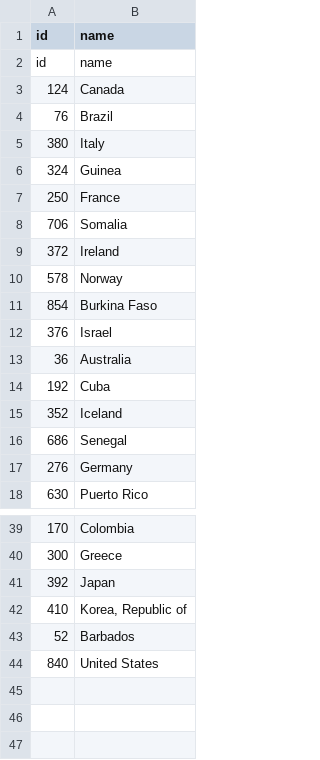
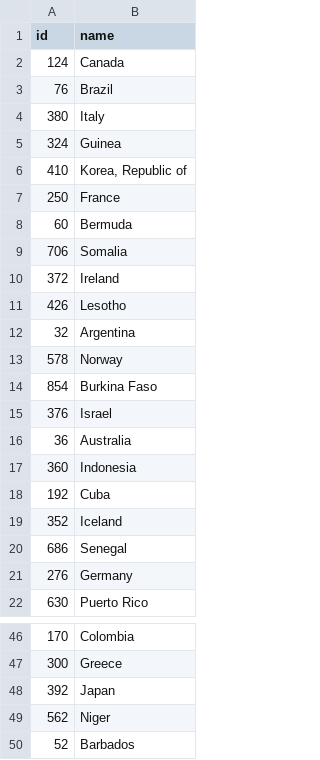
Before and after one commit to allisonchau/world_music_explorer, a TSV file: world-country-names-results.tsv, drawn as a sheet; only a part is shown, gaps mark what is left out; the diff covers the shown part only.

Commit message:
Update world-country-names-results.tsv

```diff
--- a/world-country-names-results.tsv
+++ b/world-country-names-results.tsv
@@ -1,3 +1,2 @@
 id	name
-id	name
 124	Canada
@@ -6,5 +5,9 @@ id	name
 324	Guinea
+410	Korea, Republic of
 250	France
+60	Bermuda
 706	Somalia
 372	Ireland
+426	Lesotho
+32	Argentina
 578	Norway
@@ -13,2 +16,3 @@ id	name
 36	Australia
+360	Indonesia
 192	Cuba
@@ -41,4 +48,3 @@ id	name
 392	Japan
-410	Korea, Republic of
+562	Niger
 52	Barbados
-840	United States
```
Also changed, not shown: 2 added rows and 3 moved rows elsewhere in this file.
